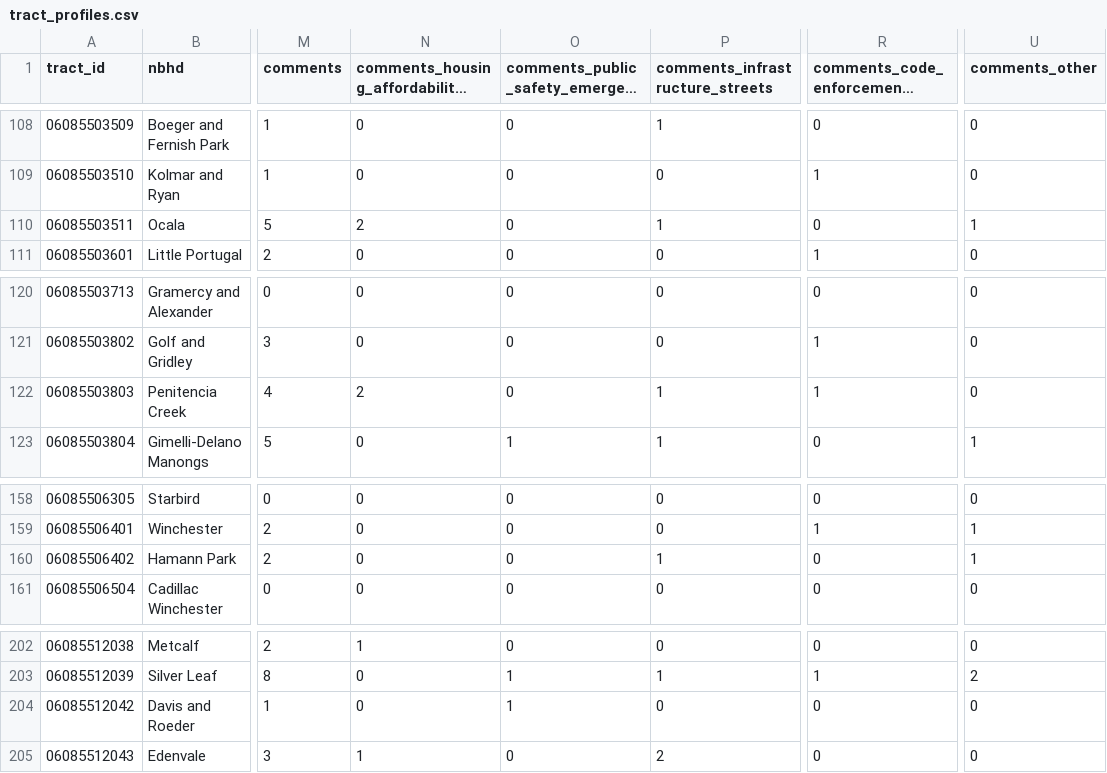
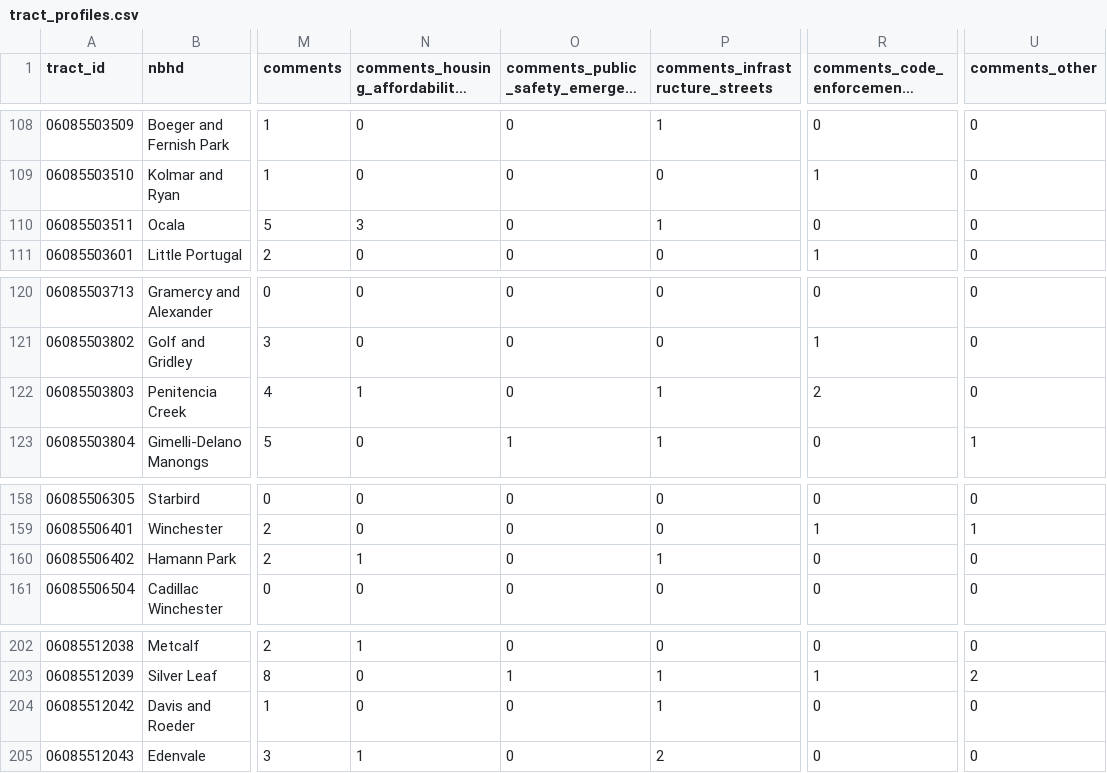
Before and after one commit to 33k0/CityLens, a CSV file: public/data/tract_profiles.csv, drawn as a sheet; only a part is shown, gaps mark what is left out; long unchanged cells end in …; the diff covers the shown part only; the diff names each change by its address in the sheet, - before the commit and + after, or states it on an @@ line.

```diff
--- a/public/data/tract_profiles.csv
+++ b/public/data/tract_profiles.csv
-N110: 2
+N110: 3
-U110 (comments_other): 1
+U110 (comments_other): 0
-N122: 2
+N122: 1
-R122: 1
+R122: 2
-N160: 0
+N160: 1
-U160 (comments_other): 1
+U160 (comments_other): 0
-O204: 1
+O204: 0
-P204 (comments_infrastructure_streets): 0
+P204 (comments_infrastructure_streets): 1
```
Also changed, not shown: 26 edited cells elsewhere in this file, data/labeled_sample_template.csv, 9 other files.
